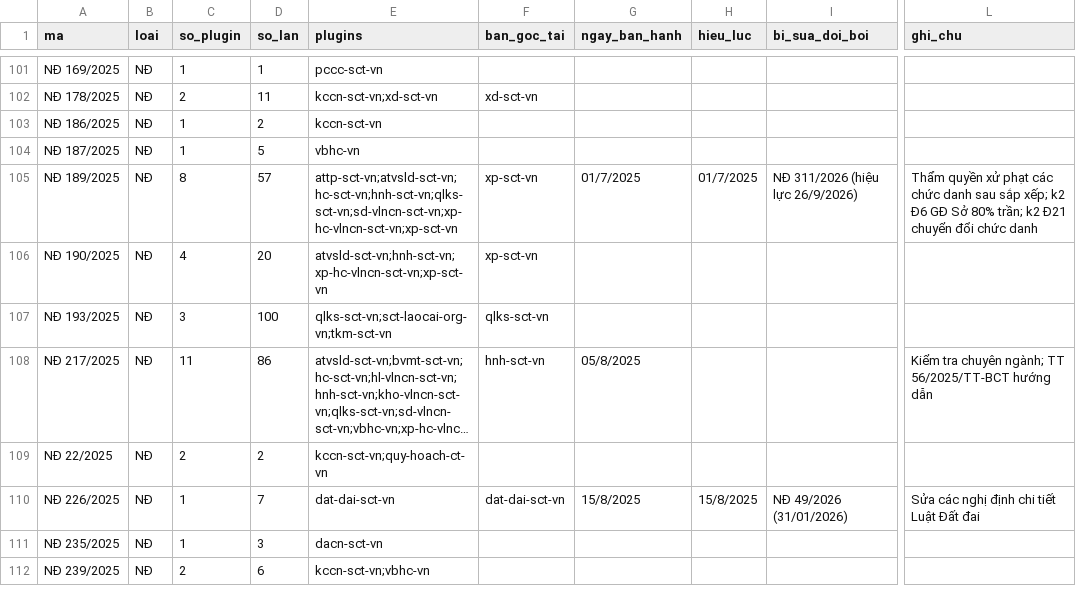
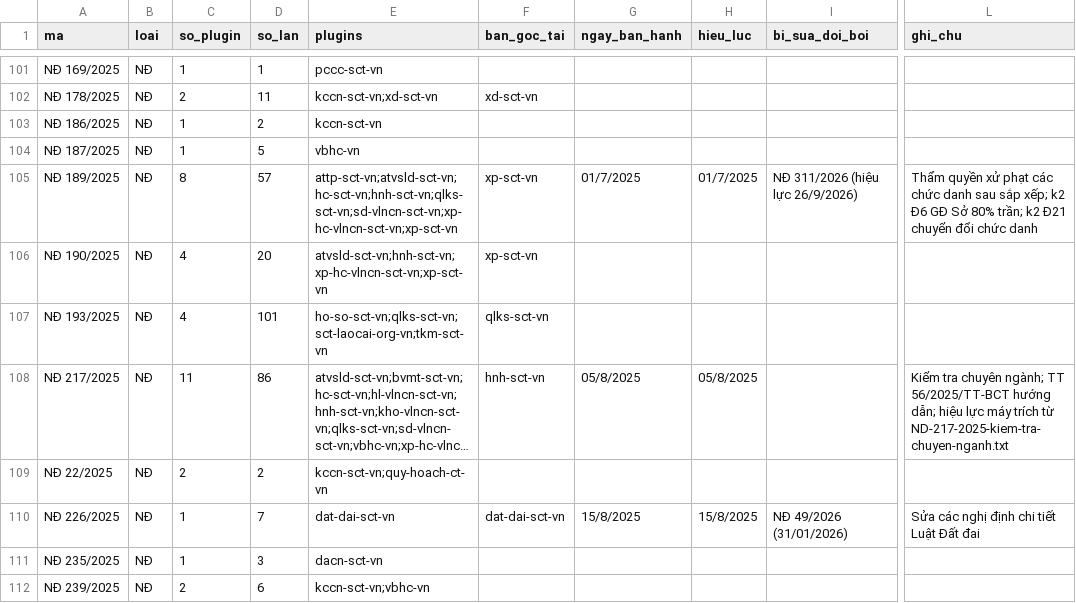
Before and after one commit to Trangsct/skill-sct, a CSV file: registry/van-ban-phap-luat.csv, drawn as a sheet; only a part is shown, gaps mark what is left out; long unchanged cells end in …; the diff covers the shown part only; the diff names each change by its address in the sheet, - before the commit and + after, or states it on an @@ line.

```diff
--- a/registry/van-ban-phap-luat.csv
+++ b/registry/van-ban-phap-luat.csv
-C107 (so_plugin): 3
+C107 (so_plugin): 4
-D107 (so_lan): 100
+D107 (so_lan): 101
-E107 (plugins): qlks-sct-vn;sct-laocai-org-vn;tkm-sct-vn
+E107 (plugins): ho-so-sct-vn;qlks-sct-vn;sct-laocai-org-vn;tkm-sct-vn
-H108 (hieu_luc): (empty)
+H108 (hieu_luc): 05/8/2025
-L108 (ghi_chu): …56/2025/TT-BCT hướng dẫn
+L108 (ghi_chu): …56/2025/TT-BCT hướng dẫn; hiệu lực máy trích từ ND-217-2025-kiem-tra-chuyen-nganh.txt
```
Also changed, not shown: 70 edited cells elsewhere in this file, registry/trang-thai.csv, 45 other files.
